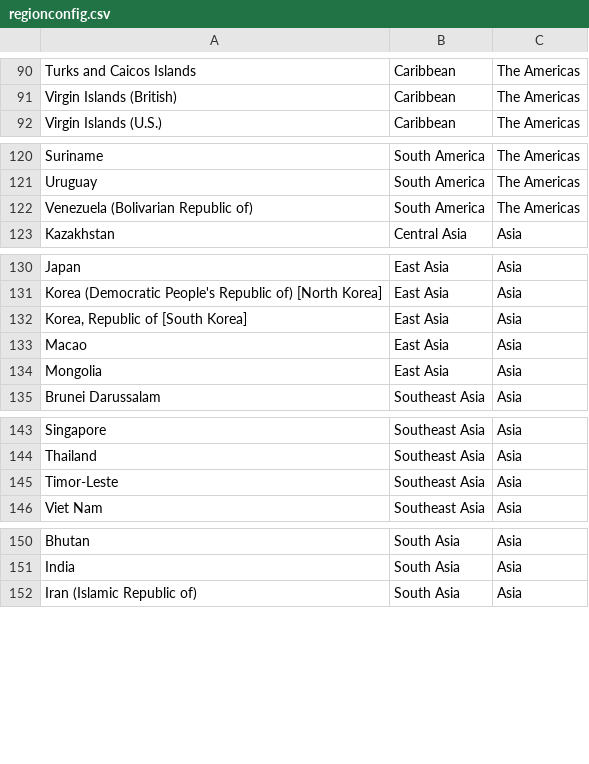
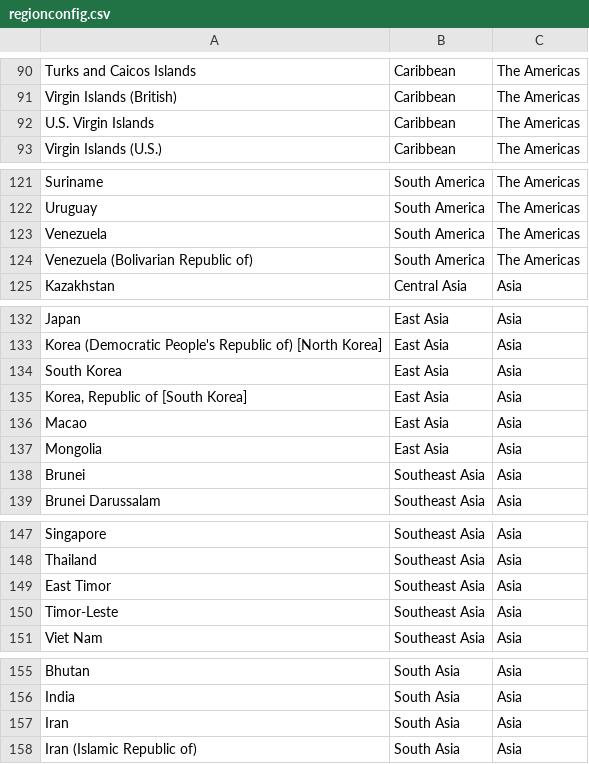
Before and after one commit to OpenTechStrategies/torque-sites, a CSV file: regionconfig.csv, drawn as a sheet; only a part is shown, gaps mark what is left out; the diff covers the shown part only.

Commit message:
Add Geographic and SDG TOCs back in.
This required using the regionconfig again, but with the increase in
number of proposals being analyzed, the country list had to be
increased.

```diff
--- a/regionconfig.csv
+++ b/regionconfig.csv
@@ -91,2 +91,3 @@ Turks and Caicos Islands,Caribbean,The Americas
 Virgin Islands (British),Caribbean,The Americas
+U.S. Virgin Islands,Caribbean,The Americas
 Virgin Islands (U.S.),Caribbean,The Americas
@@ -121,2 +122,3 @@ Suriname,South America,The Americas
 Uruguay,South America,The Americas
+Venezuela,South America,The Americas
 Venezuela (Bolivarian Republic of),South America,The Americas
@@ -131,2 +133,3 @@ Japan,East Asia,Asia
 Korea (Democratic People's Republic of) [North Korea],East Asia,Asia
+South Korea,East Asia,Asia
 "Korea, Republic of [South Korea]",East Asia,Asia
@@ -134,2 +137,3 @@ Macao,East Asia,Asia
 Mongolia,East Asia,Asia
+Brunei,Southeast Asia,Asia
 Brunei Darussalam,Southeast Asia,Asia
@@ -144,2 +148,3 @@ Singapore,Southeast Asia,Asia
 Thailand,Southeast Asia,Asia
+East Timor,Southeast Asia,Asia
 Timor-Leste,Southeast Asia,Asia
@@ -151,2 +156,3 @@ Bhutan,South Asia,Asia
 India,South Asia,Asia
+Iran,South Asia,Asia
 Iran (Islamic Republic of),South Asia,Asia
```
Also changed, not shown: 4 added rows elsewhere in this file, 3 other files.
